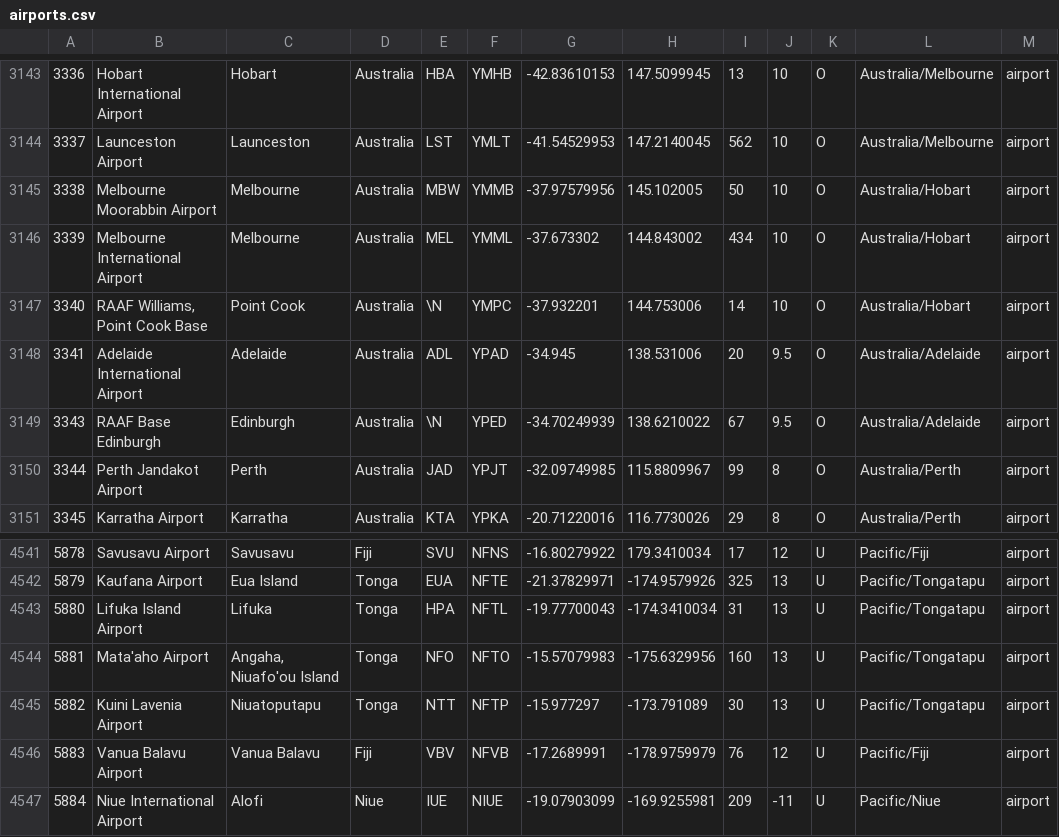
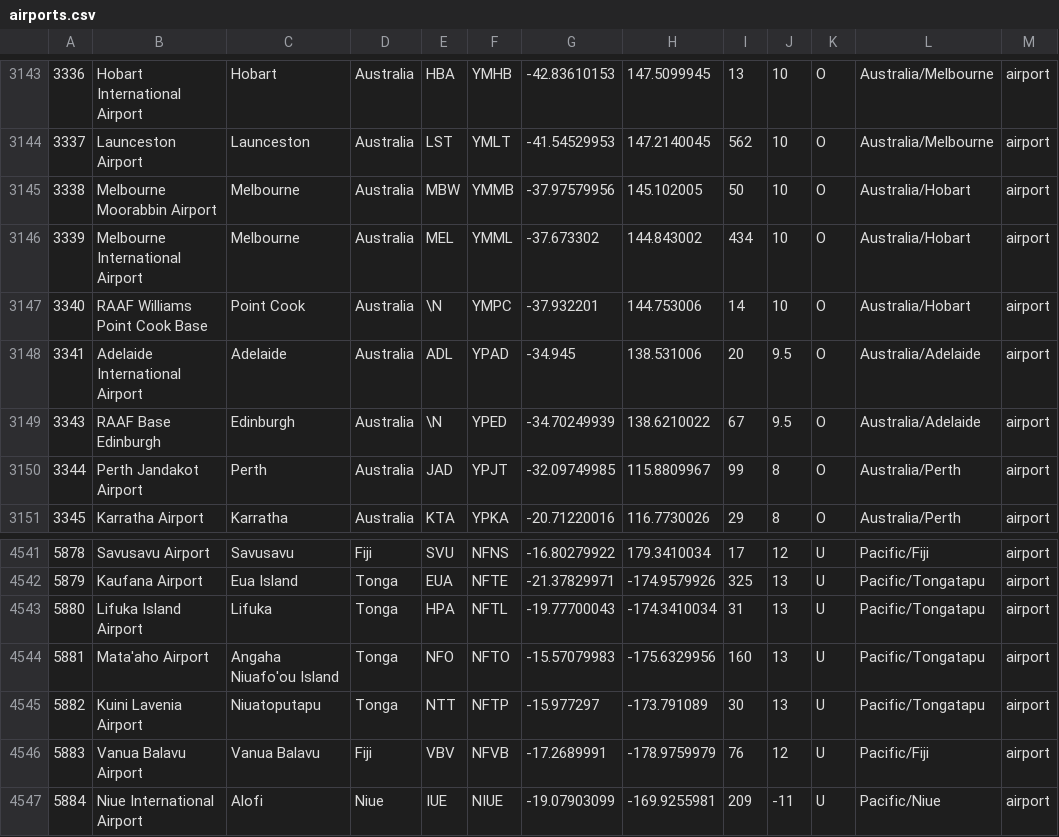
Before and after one commit to Simon-157/ICP_Flight_Route_Search-Project, a CSV file: airports.csv, drawn as a sheet; only a part is shown, gaps mark what is left out; the diff names each change by its address in the sheet, - before the commit and + after, or states it on an @@ line.

```diff
--- a/airports.csv
+++ b/airports.csv
-B3147: RAAF Williams, Point Cook Base
+B3147: RAAF Williams Point Cook Base
-C4544: Angaha, Niuafo'ou Island
+C4544: Angaha Niuafo'ou Island
```
Also changed, not shown: 9 other files.
